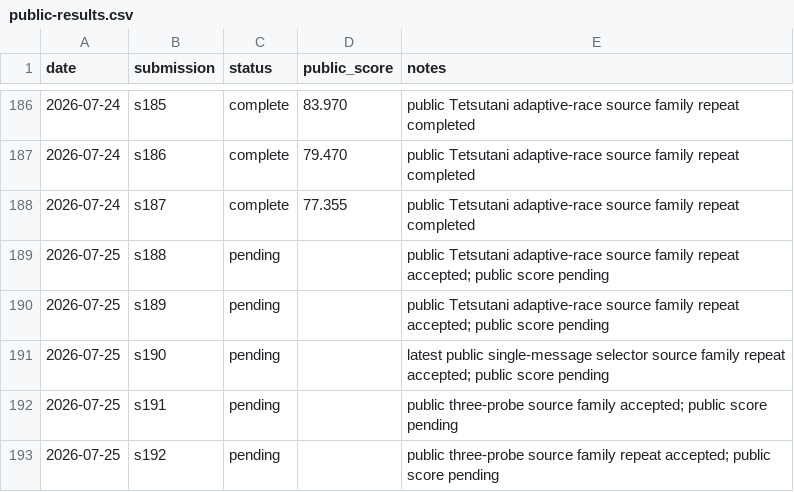
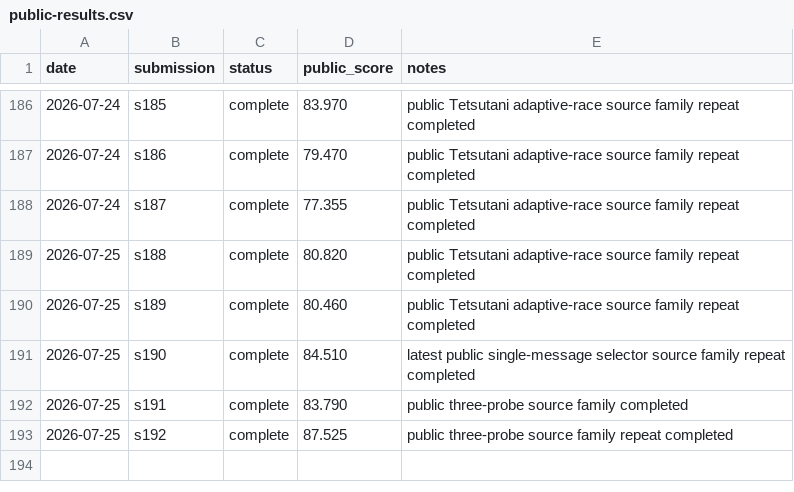
Before and after one commit to Beiciccc/security-eval-experiment-log, a CSV file: results/summary-tables/public-results.csv, drawn as a sheet; only a part is shown, gaps mark what is left out.

Commit message:
Record 2026-07-25 completed scores

```diff
--- a/results/summary-tables/public-results.csv
+++ b/results/summary-tables/public-results.csv
@@ -188,6 +188,6 @@ date,submission,status,public_score,notes
 2026-07-24,s187,complete,77.355,public Tetsutani adaptive-race source family repeat completed
-2026-07-25,s188,pending,,public Tetsutani adaptive-race source family repeat accepted; public score pending
-2026-07-25,s189,pending,,public Tetsutani adaptive-race source family repeat accepted; public score pending
-2026-07-25,s190,pending,,latest public single-message selector source family repeat accepted; public score pending
-2026-07-25,s191,pending,,public three-probe source family accepted; public score pending
-2026-07-25,s192,pending,,public three-probe source family repeat accepted; public score pending
+2026-07-25,s188,complete,80.820,public Tetsutani adaptive-race source family repeat completed
+2026-07-25,s189,complete,80.460,public Tetsutani adaptive-race source family repeat completed
+2026-07-25,s190,complete,84.510,latest public single-message selector source family repeat completed
+2026-07-25,s191,complete,83.790,public three-probe source family completed
+2026-07-25,s192,complete,87.525,public three-probe source family repeat completed
```
Also changed, not shown: 8 other files.
